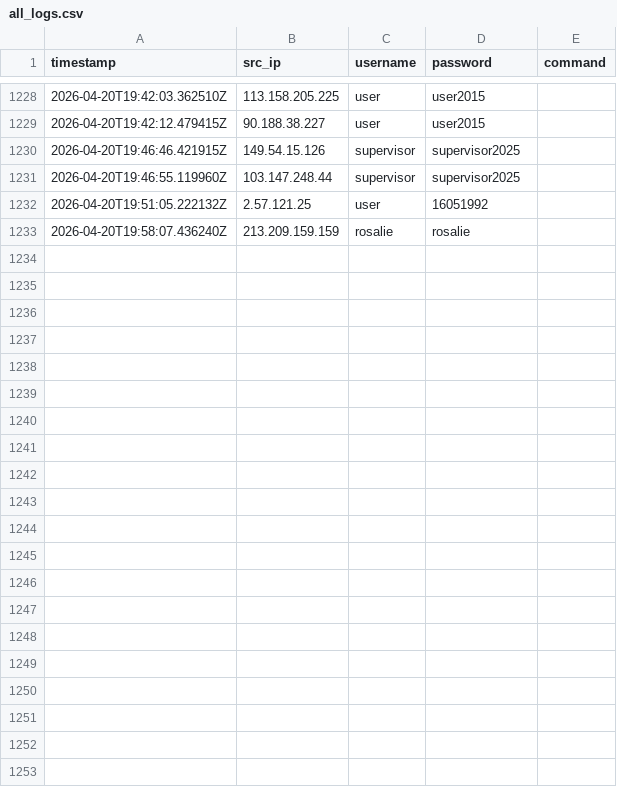
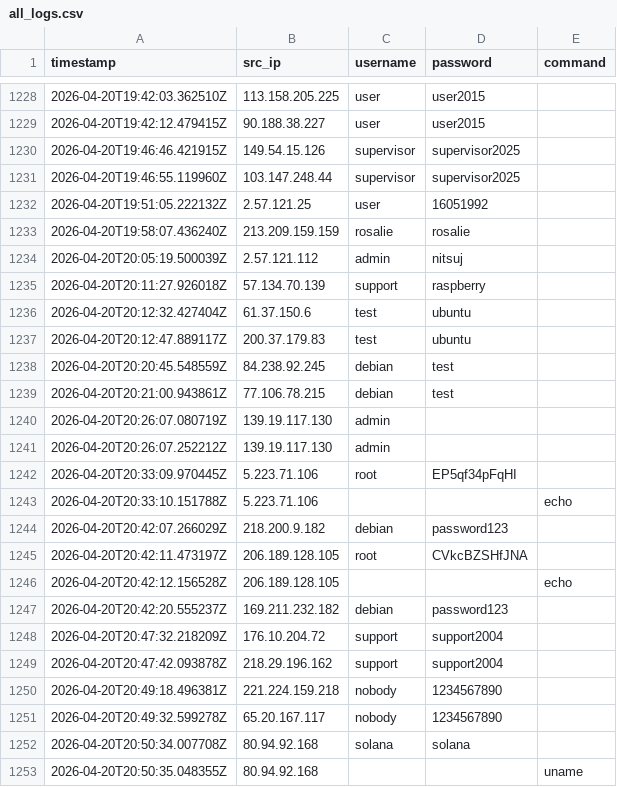
Before and after one commit to Prabhath-de/cowrie-analysis, a CSV file: csv/all_logs.csv, drawn as a sheet; only a part is shown, gaps mark what is left out; the diff names each change by its address in the sheet, - before the commit and + after, or states it on an @@ line.

```diff
--- a/csv/all_logs.csv
+++ b/csv/all_logs.csv
+row 1234: 2026-04-20T20:05:19.500039Z | 2.57.121.112 | admin | nitsuj
+row 1235: 2026-04-20T20:11:27.926018Z | 57.134.70.139 | support | raspberry
+row 1236: 2026-04-20T20:12:32.427404Z | 61.37.150.6 | test | ubuntu
+row 1237: 2026-04-20T20:12:47.889117Z | 200.37.179.83 | test | ubuntu
+row 1238: 2026-04-20T20:20:45.548559Z | 84.238.92.245 | debian | test
+row 1239: 2026-04-20T20:21:00.943861Z | 77.106.78.215 | debian | test
+row 1240: 2026-04-20T20:26:07.080719Z | 139.19.117.130 | admin
+row 1241: 2026-04-20T20:26:07.252212Z | 139.19.117.130 | admin
+row 1242: 2026-04-20T20:33:09.970445Z | 5.223.71.106 | root | EP5qf34pFqHI
+row 1243: 2026-04-20T20:33:10.151788Z | 5.223.71.106 |  |  | echo
+row 1244: 2026-04-20T20:42:07.266029Z | 218.200.9.182 | debian | password123
+row 1245: 2026-04-20T20:42:11.473197Z | 206.189.128.105 | root | CVkcBZSHfJNA
+row 1246: 2026-04-20T20:42:12.156528Z | 206.189.128.105 |  |  | echo
+row 1247: 2026-04-20T20:42:20.555237Z | 169.211.232.182 | debian | password123
+row 1248: 2026-04-20T20:47:32.218209Z | 176.10.204.72 | support | support2004
+row 1249: 2026-04-20T20:47:42.093878Z | 218.29.196.162 | support | support2004
+row 1250: 2026-04-20T20:49:18.496381Z | 221.224.159.218 | nobody | 1234567890
+row 1251: 2026-04-20T20:49:32.599278Z | 65.20.167.117 | nobody | 1234567890
+row 1252: 2026-04-20T20:50:34.007708Z | 80.94.92.168 | solana | solana
+row 1253: 2026-04-20T20:50:35.048355Z | 80.94.92.168 |  |  | uname
```
Also changed, not shown: csv/countries.csv, csv/passwords.csv, 9 other files.
